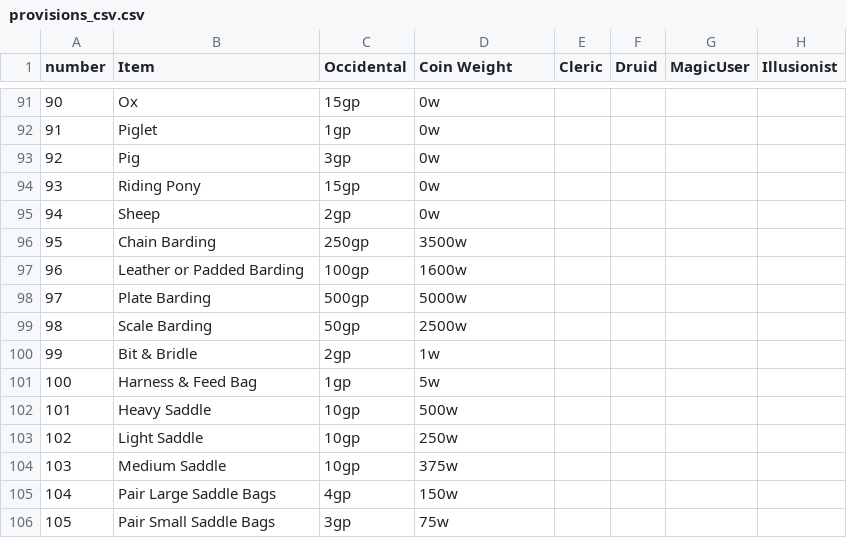
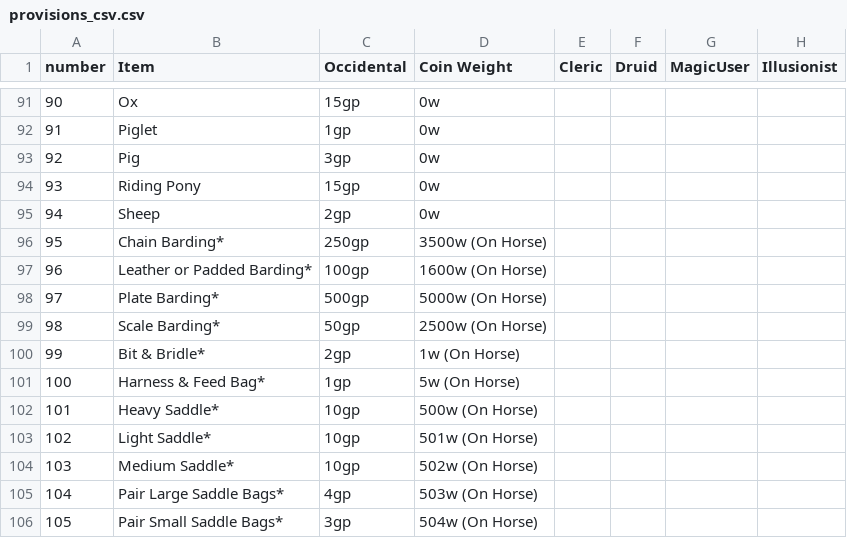
Before and after one commit to miribus/1st_ed_csheet_1, a CSV file: tables/provisions_csv.csv, drawn as a sheet; only a part is shown, gaps mark what is left out.

Commit message:
functions: Starting eq for cavaliers Starting money Basic item shop to buy weapons, shield, armor
Todo:
adjust for weight/encumbrance
adjust for AC
add levels (or 0 if Pal/Cavalier) and xp section

UI:
Need to decide on UI method
Basic (HTML)
Basic (Tkinter, bundled exe)
Basic (PyGame, bundled exe)

Major issue with Pygame is the complexity in the pyinstaller file
Although I could always include the data backup files in the exported
.zip with a readme for proper file structure...
Or... force python to create the proper structure.

Basic HTML probably my best bet, most familiar, using Flask

Tkinter is an option... might be the fastest, probably ugliest.

```diff
--- a/tables/provisions_csv.csv
+++ b/tables/provisions_csv.csv
@@ -95,12 +95,12 @@ number,Item,Occidental,Coin Weight,Cleric,Druid,MagicUser,Illusionist
 94,Sheep,2gp,0w,,,,
-95,Chain Barding,250gp,3500w,,,,
-96,Leather or Padded Barding,100gp,1600w,,,,
-97,Plate Barding,500gp,5000w,,,,
-98,Scale Barding,50gp,2500w,,,,
-99,Bit & Bridle,2gp,1w,,,,
-100,Harness & Feed Bag,1gp,5w,,,,
-101,Heavy Saddle,10gp,500w,,,,
-102,Light Saddle,10gp,250w,,,,
-103,Medium Saddle,10gp,375w,,,,
-104,Pair Large Saddle Bags,4gp,150w,,,,
-105,Pair Small Saddle Bags,3gp,75w,,,,
+95,Chain Barding*,250gp,3500w (On Horse),,,,
+96,Leather or Padded Barding*,100gp,1600w (On Horse),,,,
+97,Plate Barding*,500gp,5000w (On Horse),,,,
+98,Scale Barding*,50gp,2500w (On Horse),,,,
+99,Bit & Bridle*,2gp,1w (On Horse),,,,
+100,Harness & Feed Bag*,1gp,5w (On Horse),,,,
+101,Heavy Saddle*,10gp,500w (On Horse),,,,
+102,Light Saddle*,10gp,501w (On Horse),,,,
+103,Medium Saddle*,10gp,502w (On Horse),,,,
+104,Pair Large Saddle Bags*,4gp,503w (On Horse),,,,
+105,Pair Small Saddle Bags*,3gp,504w (On Horse),,,,
```
Also changed, not shown: 2 other files.
